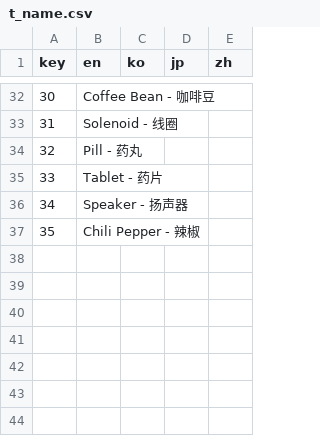
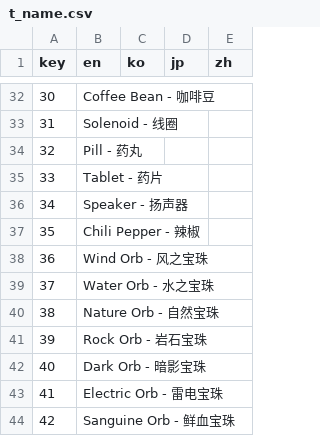
Before and after one commit to Ill-cat/Mobmania-Chinese, a CSV file: 正式版文件/V1.2.1/t_name.csv, drawn as a sheet; only a part is shown, gaps mark what is left out; the diff names each change by its address in the sheet, - before the commit and + after, or states it on an @@ line.

```diff
--- a/正式版文件/V1.2.1/t_name.csv
+++ b/正式版文件/V1.2.1/t_name.csv
+row 38: 36 | Wind Orb - 风之宝珠
+row 39: 37 | Water Orb - 水之宝珠
+row 40: 38 | Nature Orb - 自然宝珠
+row 41: 39 | Rock Orb - 岩石宝珠
+row 42: 40 | Dark Orb - 暗影宝珠
+row 43: 41 | Electric Orb - 雷电宝珠
+row 44: 42 | Sanguine Orb - 鲜血宝珠
```
Also changed, not shown: 正式版文件/V1.2.1/t_desc.csv.
